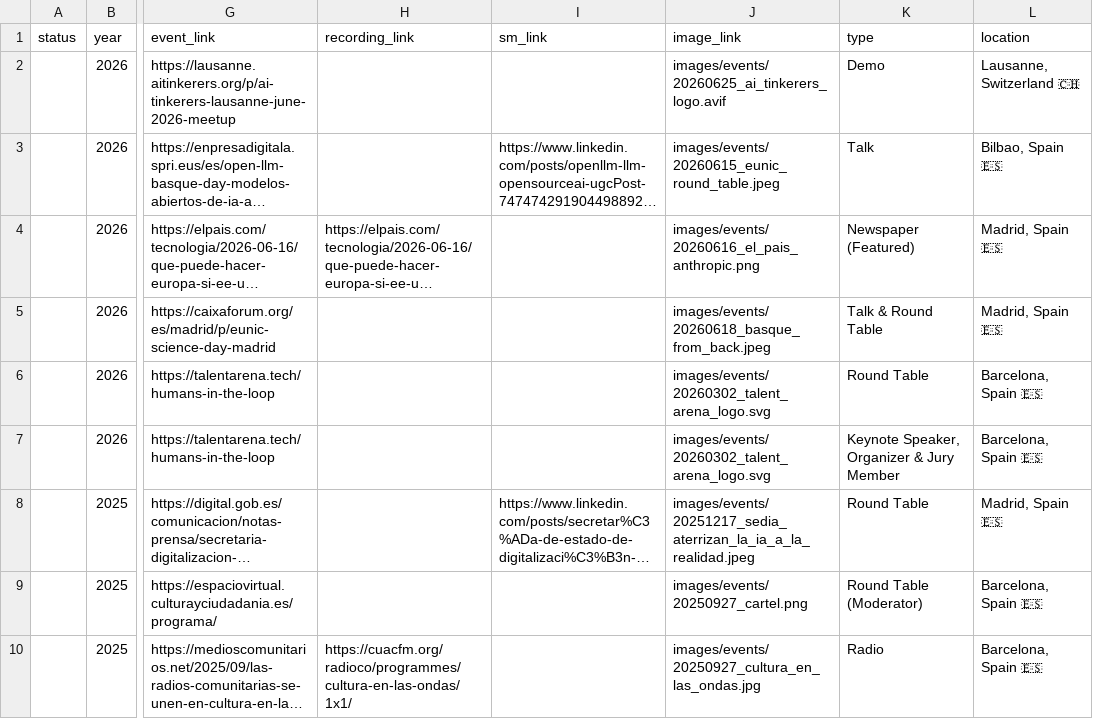
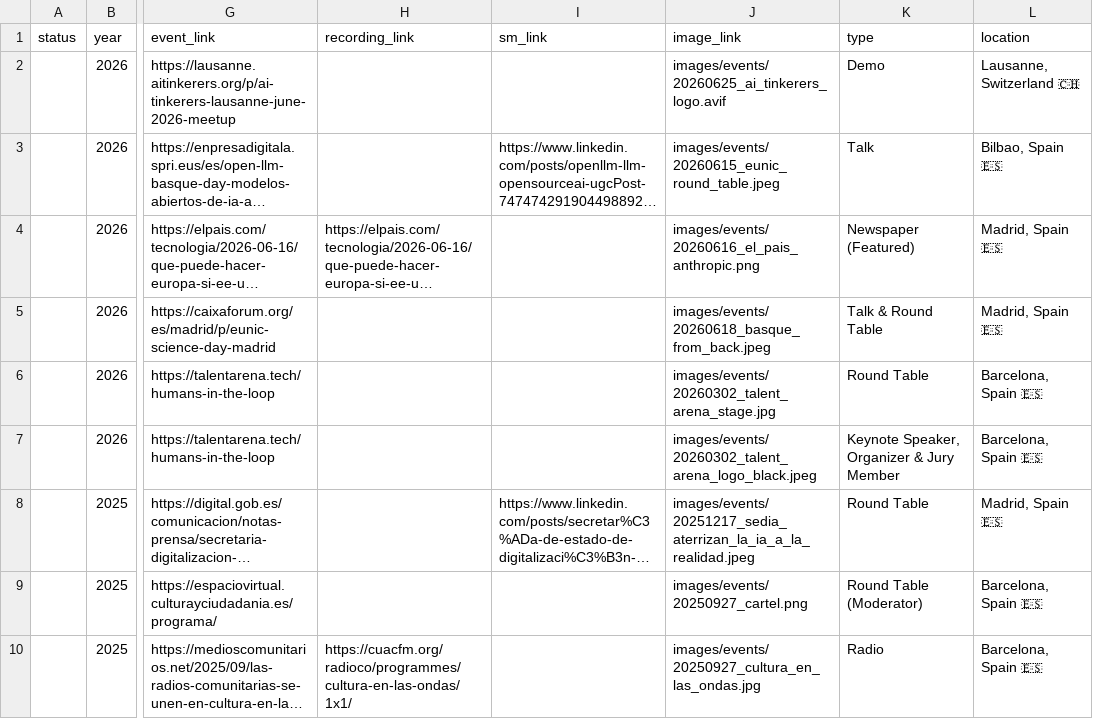
Before and after one commit to mariagrandury/mariagrandury.github.io, a CSV file: public/data/events.csv, drawn as a sheet; only a part is shown, gaps mark what is left out; long unchanged cells end in …; the diff names each change by its address in the sheet, - before the commit and + after, or states it on an @@ line.

Commit message:
events: talent arena logos

```diff
--- a/public/data/events.csv
+++ b/public/data/events.csv
-J6 (image_link): images/events/20260302_talent_arena_logo.svg
+J6 (image_link): images/events/20260302_talent_arena_stage.jpg
-J7 (image_link): images/events/20260302_talent_arena_logo.svg
+J7 (image_link): images/events/20260302_talent_arena_logo_black.jpeg
```
Also changed, not shown: 3 other files.
